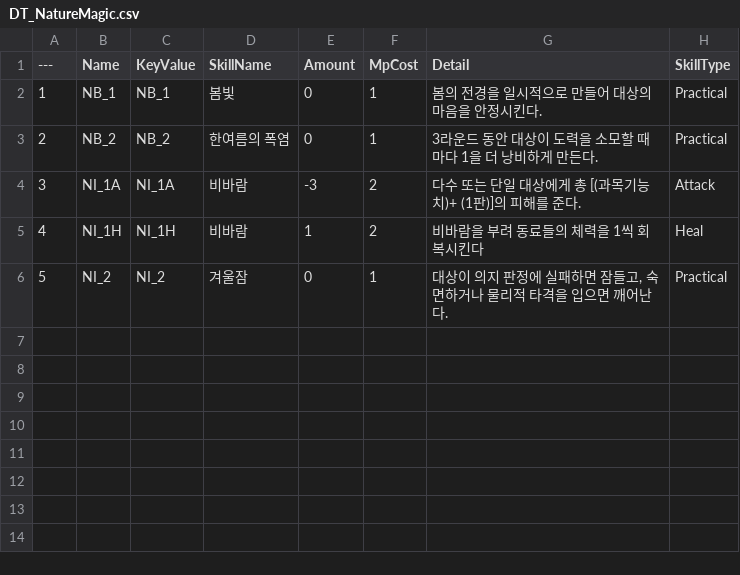
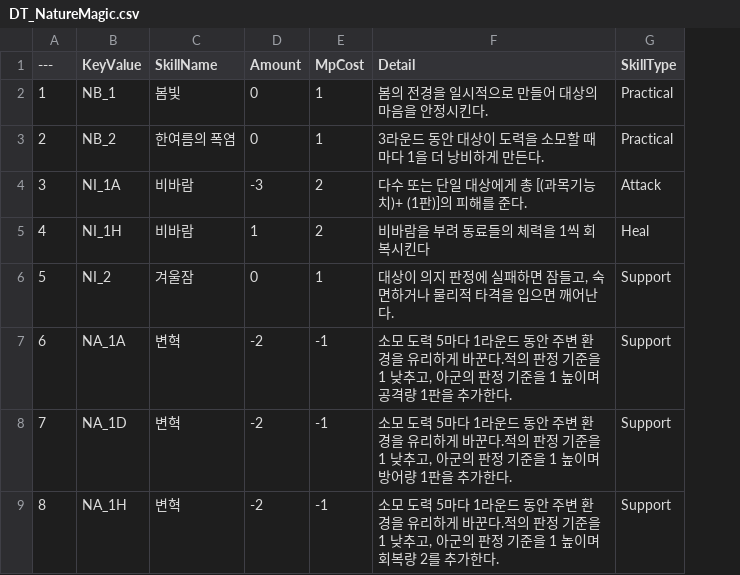
Before and after one commit to shyeon0713/neouldasom, a CSV file: Content/BattleMap/DT_Skill/CSV/DT_NatureMagic.csv, drawn as a sheet; removed rows and columns are numbered as before the commit, all else as after; the diff names each change by its address in the sheet, - before the commit and + after, or states it on an @@ line.

```diff
--- a/Content/BattleMap/DT_Skill/CSV/DT_NatureMagic.csv
+++ b/Content/BattleMap/DT_Skill/CSV/DT_NatureMagic.csv
-column B (Name), rows 2-6: NB_1 | NB_2 | NI_1A | NI_1H | NI_2
-G6 (SkillType): Practical
+G6 (SkillType): Support
+row 7: 6 | NA_1A | 변혁 | -2 | -1 | 소모 도력 5마다 1라운드 동안 주변 환경을 유리하게 바꾼다.적의 판정 기준을 1 낮추고, 아군의 판정 기준을 1 높이며 공격량 1판을 추가한다. | Support
+row 8: 7 | NA_1D | 변혁 | -2 | -1 | 소모 도력 5마다 1라운드 동안 주변 환경을 유리하게 바꾼다.적의 판정 기준을 1 낮추고, 아군의 판정 기준을 1 높이며 방어량 1판을 추가한다. | Support
+row 9: 8 | NA_1H | 변혁 | -2 | -1 | 소모 도력 5마다 1라운드 동안 주변 환경을 유리하게 바꾼다.적의 판정 기준을 1 낮추고, 아군의 판정 기준을 1 높이며 회복량 2를 추가한다. | Support
```
Also changed, not shown: 21 other files.
